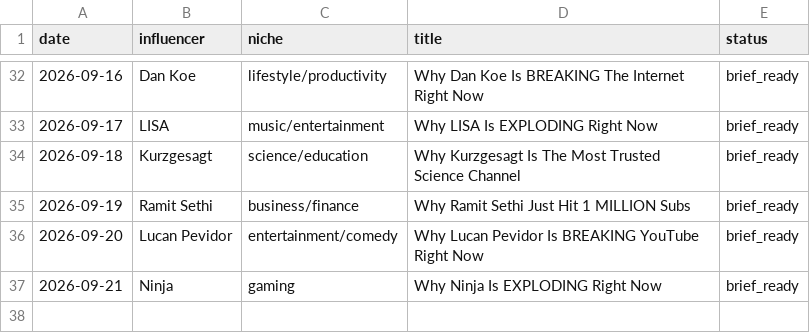
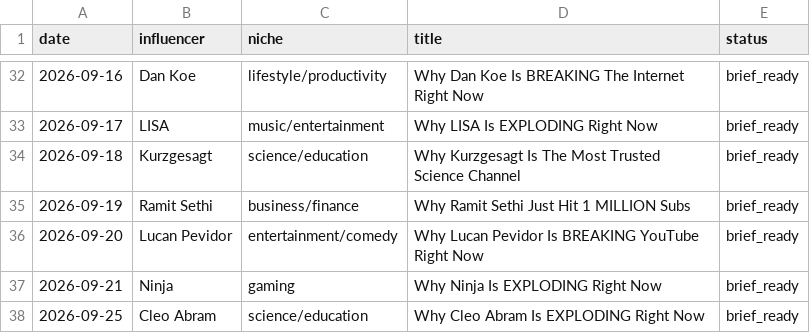
Before and after one commit to bbmw96/bbmw0-technologies, a CSV file: content/bbm0902/content-log.csv, drawn as a sheet; only a part is shown, gaps mark what is left out; the diff names each change by its address in the sheet, - before the commit and + after, or states it on an @@ line.

```diff
--- a/content/bbm0902/content-log.csv
+++ b/content/bbm0902/content-log.csv
+row 38: 2026-09-25 | Cleo Abram | science/education | Why Cleo Abram Is EXPLODING Right Now | brief_ready
```
Also changed, not shown: 1 other file.
